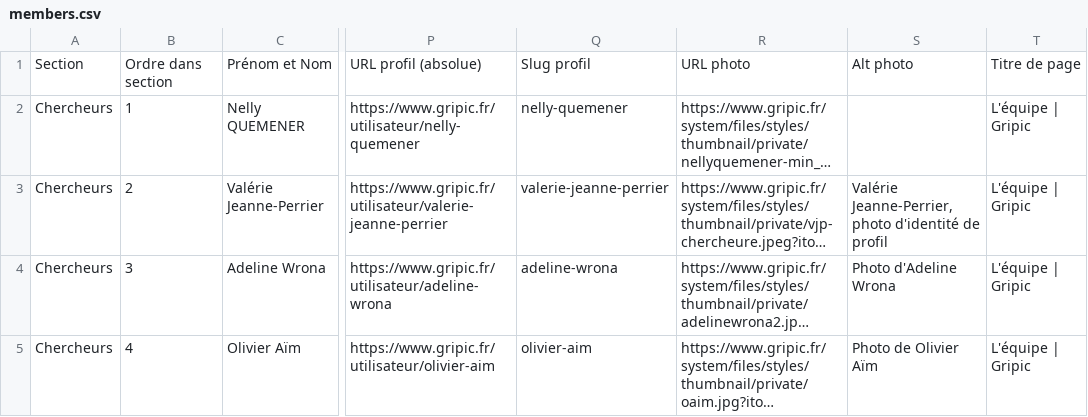
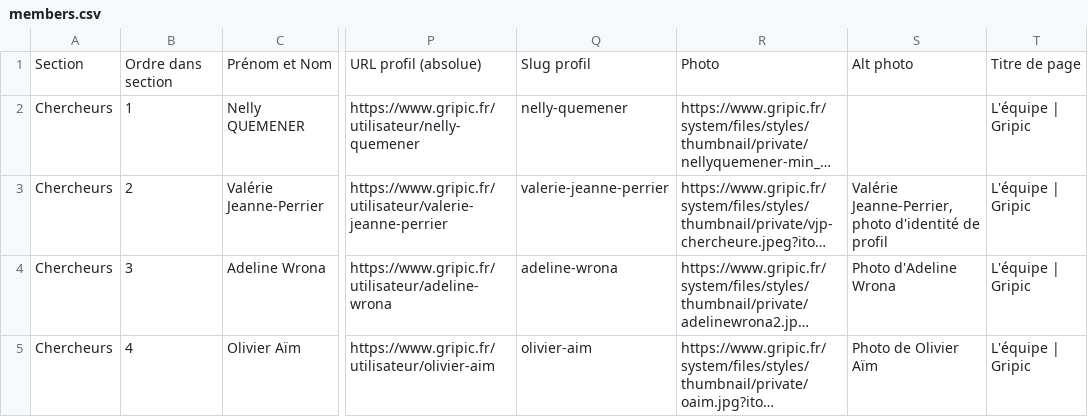
Before and after one commit to Gripic-sorbonne/gripic-sorbonne.github.io, a CSV file: scripts/inputs/members.csv, drawn as a sheet; only a part is shown, gaps mark what is left out; long unchanged cells end in …; the diff names each change by its address in the sheet, - before the commit and + after, or states it on an @@ line.

```diff
--- a/scripts/inputs/members.csv
+++ b/scripts/inputs/members.csv
-R1: URL photo
+R1: Photo
```
Also changed, not shown: 6 other files.
